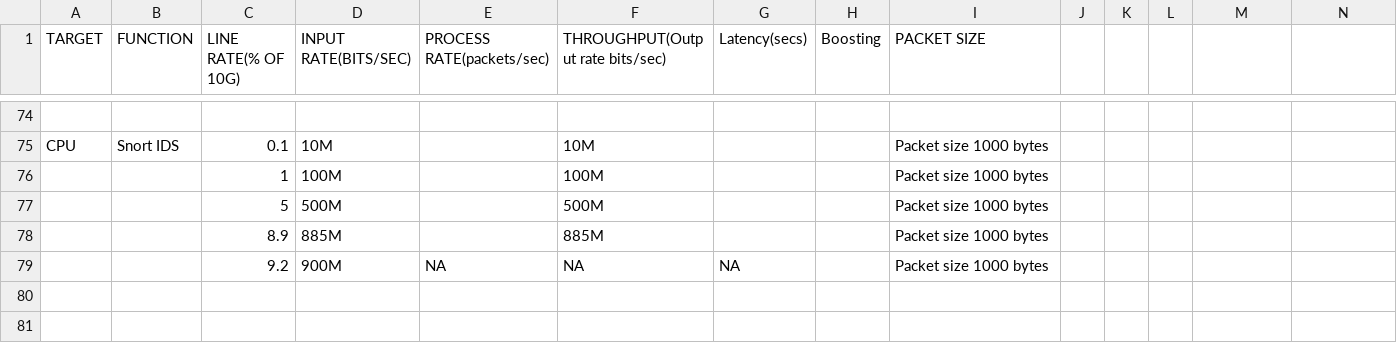
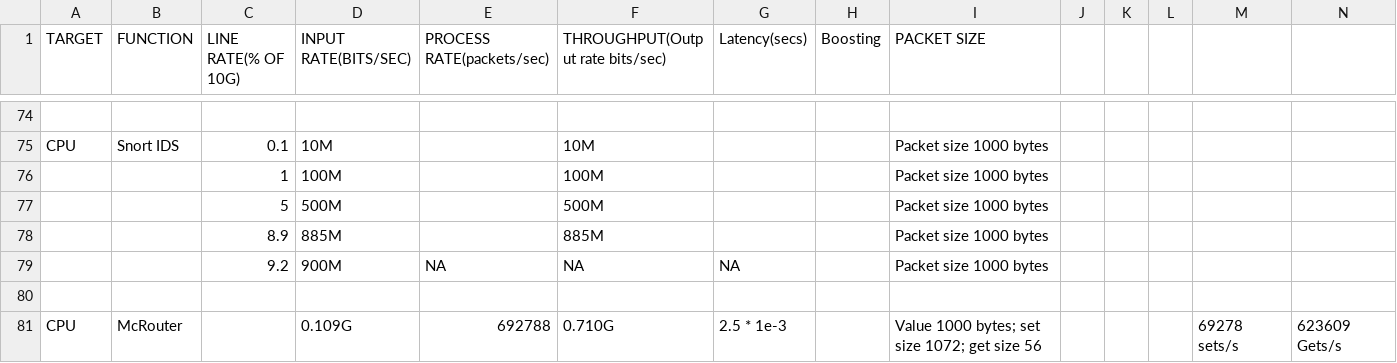
Before and after one commit to eniac/Flightplan, a CSV file: testing/HdrCompression/Benchmark.csv, drawn as a sheet; only a part is shown, gaps mark what is left out; the diff names each change by its address in the sheet, - before the commit and + after, or states it on an @@ line.

Commit message:
updated Benchmark.csv with McRouter number

```diff
--- a/testing/HdrCompression/Benchmark.csv
+++ b/testing/HdrCompression/Benchmark.csv
+row 80: (empty)
+row 81: CPU | McRouter |  | 0.109G | 692788 | 0.710G | 2.5 * 1e-3 |  | Value 1000 bytes; set size 1072; get size 56 |  |  |  | 69278 sets/s | 623609 Gets/s
```
